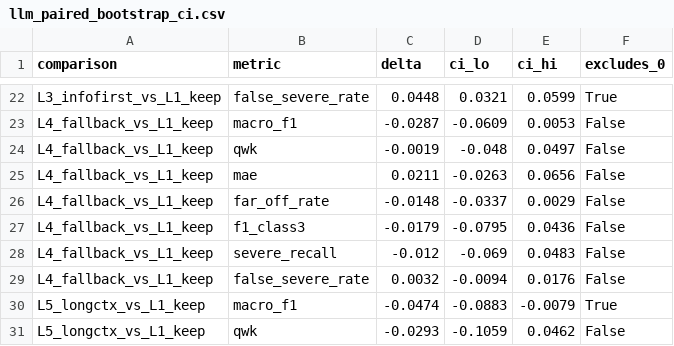
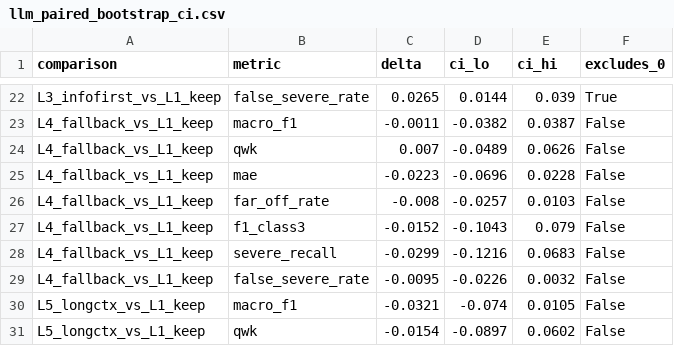
Before and after one commit to YanPev/MentalHealthSympAI, a CSV file: outputs/r2_systematic/llm/llm_paired_bootstrap_ci.csv, drawn as a sheet; only a part is shown, gaps mark what is left out; the diff covers the shown part only; the diff names each change by its address in the sheet, - before the commit and + after, or states it on an @@ line.

```diff
--- a/outputs/r2_systematic/llm/llm_paired_bootstrap_ci.csv
+++ b/outputs/r2_systematic/llm/llm_paired_bootstrap_ci.csv
-C22 (delta): 0.0448
+C22 (delta): 0.0265
-D22 (ci_lo): 0.0321
+D22 (ci_lo): 0.0144
-E22 (ci_hi): 0.0599
+E22 (ci_hi): 0.039
-C23 (delta): -0.0287
+C23 (delta): -0.0011
-D23 (ci_lo): -0.0609
+D23 (ci_lo): -0.0382
-E23 (ci_hi): 0.0053
+E23 (ci_hi): 0.0387
-C24 (delta): -0.0019
+C24 (delta): 0.007
-D24 (ci_lo): -0.048
+D24 (ci_lo): -0.0489
-E24 (ci_hi): 0.0497
+E24 (ci_hi): 0.0626
-C25 (delta): 0.0211
+C25 (delta): -0.0223
-D25 (ci_lo): -0.0263
+D25 (ci_lo): -0.0696
-E25 (ci_hi): 0.0656
+E25 (ci_hi): 0.0228
-C26 (delta): -0.0148
+C26 (delta): -0.008
-D26 (ci_lo): -0.0337
+D26 (ci_lo): -0.0257
-E26 (ci_hi): 0.0029
+E26 (ci_hi): 0.0103
-C27 (delta): -0.0179
+C27 (delta): -0.0152
-D27 (ci_lo): -0.0795
+D27 (ci_lo): -0.1043
-E27 (ci_hi): 0.0436
+E27 (ci_hi): 0.079
-C28 (delta): -0.012
+C28 (delta): -0.0299
-D28 (ci_lo): -0.069
+D28 (ci_lo): -0.1216
-E28 (ci_hi): 0.0483
+E28 (ci_hi): 0.0683
-C29 (delta): 0.0032
+C29 (delta): -0.0095
-D29 (ci_lo): -0.0094
+D29 (ci_lo): -0.0226
-E29 (ci_hi): 0.0176
+E29 (ci_hi): 0.0032
-C30 (delta): -0.0474
+C30 (delta): -0.0321
-D30 (ci_lo): -0.0883
+D30 (ci_lo): -0.074
-E30 (ci_hi): -0.0079
+E30 (ci_hi): 0.0105
-F30 (excludes_0): True
+F30 (excludes_0): False
-C31 (delta): -0.0293
+C31 (delta): -0.0154
-D31 (ci_lo): -0.1059
+D31 (ci_lo): -0.0897
-E31 (ci_hi): 0.0462
+E31 (ci_hi): 0.0602
```
Also changed, not shown: 81 edited cells elsewhere in this file, outputs/r2_systematic/analysis/complementarity_by_evidence.csv, outputs/r2_systematic/cascade/cascade_metrics.csv, 21 other files.
